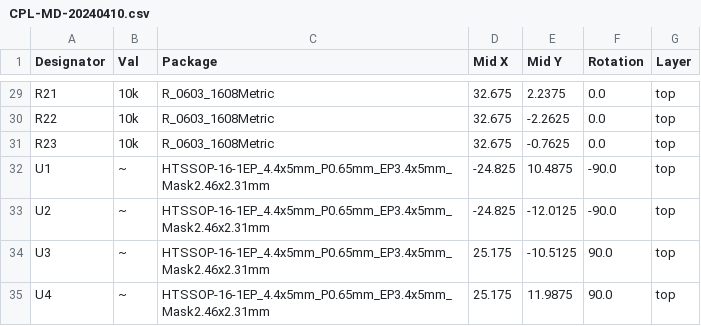
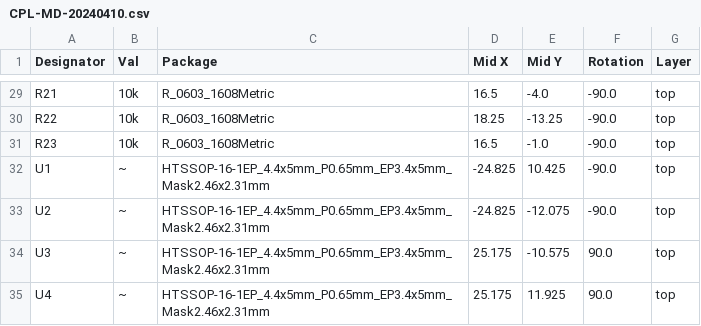
Before and after one commit to nearfactory/2024-TOINIOT2, a CSV file: Schematic-PCB/MD-20240410/jlcpcb/production_files/CPL-MD-20240410.csv, drawn as a sheet; only a part is shown, gaps mark what is left out; the diff covers the shown part only; the diff names each change by its address in the sheet, - before the commit and + after, or states it on an @@ line.

```diff
--- a/Schematic-PCB/MD-20240410/jlcpcb/production_files/CPL-MD-20240410.csv
+++ b/Schematic-PCB/MD-20240410/jlcpcb/production_files/CPL-MD-20240410.csv
-D29 (Mid X): 32.675
+D29 (Mid X): 16.5
-E29 (Mid Y): 2.2375
+E29 (Mid Y): -4.0
-F29:F31 (Rotation): 0.0
+F29:F31 (Rotation): -90.0
-D30 (Mid X): 32.675
+D30 (Mid X): 18.25
-E30 (Mid Y): -2.2625
+E30 (Mid Y): -13.25
-D31 (Mid X): 32.675
+D31 (Mid X): 16.5
-E31 (Mid Y): -0.7625
+E31 (Mid Y): -1.0
-E32 (Mid Y): 10.4875
+E32 (Mid Y): 10.425
-E33 (Mid Y): -12.0125
+E33 (Mid Y): -12.075
-E34 (Mid Y): -10.5125
+E34 (Mid Y): -10.575
-E35 (Mid Y): 11.9875
+E35 (Mid Y): 11.925
```
Also changed, not shown: 30 edited cells elsewhere in this file, 34 other files.
